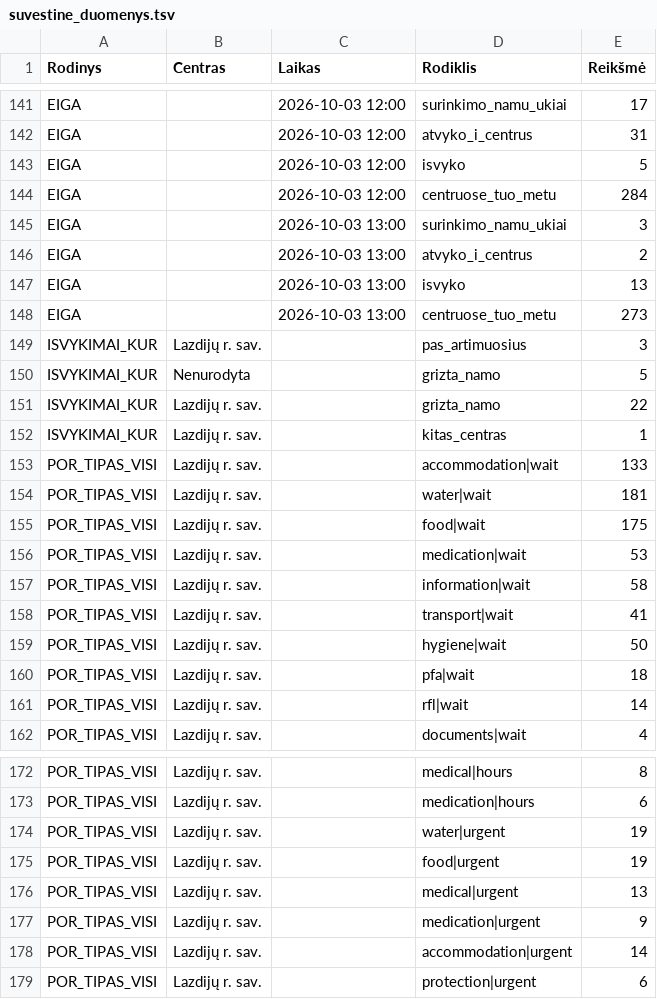
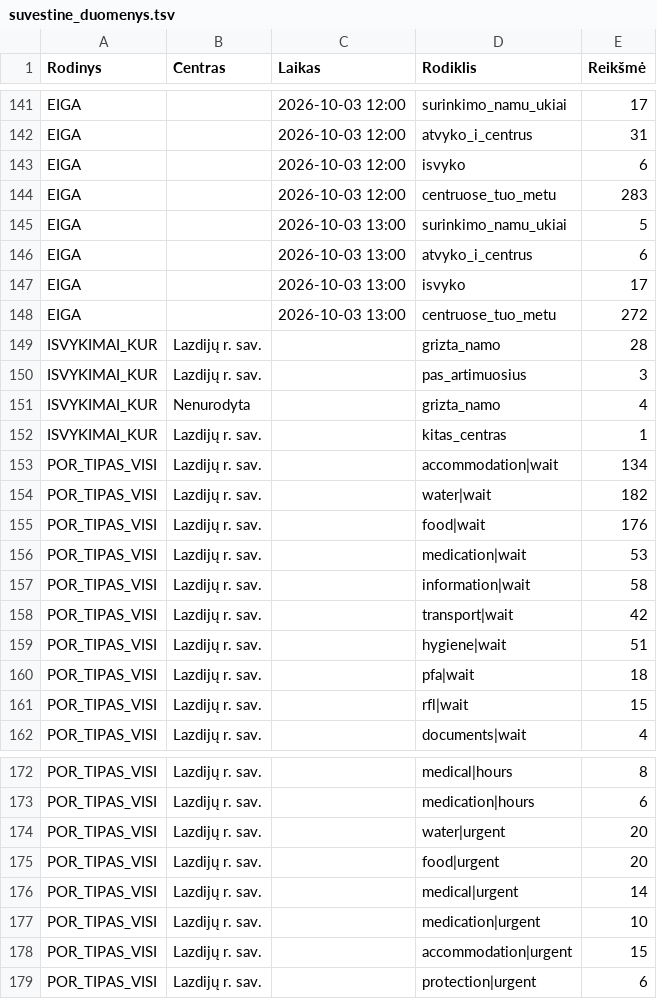
Before and after one commit to im-lrk/Atspari-Lietuva, a TSV file: Vycio-Skliautas/suvestine_duomenys.tsv, drawn as a sheet; only a part is shown, gaps mark what is left out; the diff covers the shown part only.

Commit message:
Update KPI and POREIKIAI values in suvestine_duomenys.tsv
Updated various KPI and POREIKIAI values in the dataset.

```diff
--- a/Vycio-Skliautas/suvestine_duomenys.tsv
+++ b/Vycio-Skliautas/suvestine_duomenys.tsv
@@ -142,21 +142,21 @@ EIGA		2026-10-03 12:00	surinkimo_namu_ukiai	17
 EIGA		2026-10-03 12:00	atvyko_i_centrus	31
-EIGA		2026-10-03 12:00	isvyko	5
-EIGA		2026-10-03 12:00	centruose_tuo_metu	284
-EIGA		2026-10-03 13:00	surinkimo_namu_ukiai	3
-EIGA		2026-10-03 13:00	atvyko_i_centrus	2
-EIGA		2026-10-03 13:00	isvyko	13
-EIGA		2026-10-03 13:00	centruose_tuo_metu	273
+EIGA		2026-10-03 12:00	isvyko	6
+EIGA		2026-10-03 12:00	centruose_tuo_metu	283
+EIGA		2026-10-03 13:00	surinkimo_namu_ukiai	5
+EIGA		2026-10-03 13:00	atvyko_i_centrus	6
+EIGA		2026-10-03 13:00	isvyko	17
+EIGA		2026-10-03 13:00	centruose_tuo_metu	272
+ISVYKIMAI_KUR	Lazdijų r. sav.		grizta_namo	28
 ISVYKIMAI_KUR	Lazdijų r. sav.		pas_artimuosius	3
-ISVYKIMAI_KUR	Nenurodyta		grizta_namo	5
-ISVYKIMAI_KUR	Lazdijų r. sav.		grizta_namo	22
+ISVYKIMAI_KUR	Nenurodyta		grizta_namo	4
 ISVYKIMAI_KUR	Lazdijų r. sav.		kitas_centras	1
-POR_TIPAS_VISI	Lazdijų r. sav.		accommodation|wait	133
-POR_TIPAS_VISI	Lazdijų r. sav.		water|wait	181
-POR_TIPAS_VISI	Lazdijų r. sav.		food|wait	175
+POR_TIPAS_VISI	Lazdijų r. sav.		accommodation|wait	134
+POR_TIPAS_VISI	Lazdijų r. sav.		water|wait	182
+POR_TIPAS_VISI	Lazdijų r. sav.		food|wait	176
 POR_TIPAS_VISI	Lazdijų r. sav.		medication|wait	53
 POR_TIPAS_VISI	Lazdijų r. sav.		information|wait	58
-POR_TIPAS_VISI	Lazdijų r. sav.		transport|wait	41
-POR_TIPAS_VISI	Lazdijų r. sav.		hygiene|wait	50
+POR_TIPAS_VISI	Lazdijų r. sav.		transport|wait	42
+POR_TIPAS_VISI	Lazdijų r. sav.		hygiene|wait	51
 POR_TIPAS_VISI	Lazdijų r. sav.		pfa|wait	18
-POR_TIPAS_VISI	Lazdijų r. sav.		rfl|wait	14
+POR_TIPAS_VISI	Lazdijų r. sav.		rfl|wait	15
 POR_TIPAS_VISI	Lazdijų r. sav.		documents|wait	4
@@ -173,7 +173,7 @@ POR_TIPAS_VISI	Lazdijų r. sav.		medical|hours	8
 POR_TIPAS_VISI	Lazdijų r. sav.		medication|hours	6
-POR_TIPAS_VISI	Lazdijų r. sav.		water|urgent	19
-POR_TIPAS_VISI	Lazdijų r. sav.		food|urgent	19
-POR_TIPAS_VISI	Lazdijų r. sav.		medical|urgent	13
-POR_TIPAS_VISI	Lazdijų r. sav.		medication|urgent	9
-POR_TIPAS_VISI	Lazdijų r. sav.		accommodation|urgent	14
+POR_TIPAS_VISI	Lazdijų r. sav.		water|urgent	20
+POR_TIPAS_VISI	Lazdijų r. sav.		food|urgent	20
+POR_TIPAS_VISI	Lazdijų r. sav.		medical|urgent	14
+POR_TIPAS_VISI	Lazdijų r. sav.		medication|urgent	10
+POR_TIPAS_VISI	Lazdijų r. sav.		accommodation|urgent	15
 POR_TIPAS_VISI	Lazdijų r. sav.		protection|urgent	6
```
Also changed, not shown: 1 removed row and 49 edited cells elsewhere in this file.
